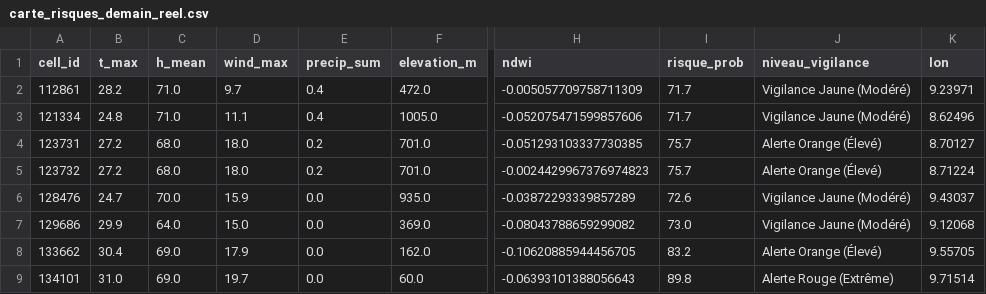
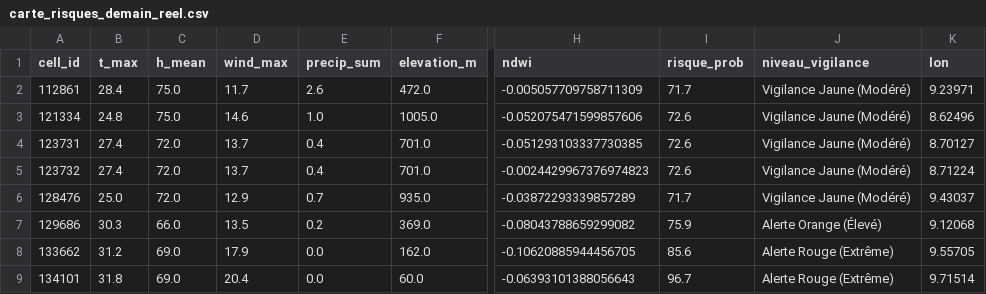
Before and after one commit to Ba7athproject/Tunisia_Fire_Watch, a CSV file: carte_risques_demain_reel.csv, drawn as a sheet; only a part is shown, gaps mark what is left out; the diff covers the shown part only; the diff names each change by its address in the sheet, - before the commit and + after, or states it on an @@ line.

```diff
--- a/carte_risques_demain_reel.csv
+++ b/carte_risques_demain_reel.csv
-B2 (t_max): 28.2
+B2 (t_max): 28.4
-C2:C3 (h_mean): 71.0
+C2:C3 (h_mean): 75.0
-D2 (wind_max): 9.7
+D2 (wind_max): 11.7
-E2 (precip_sum): 0.4
+E2 (precip_sum): 2.6
-D3 (wind_max): 11.1
+D3 (wind_max): 14.6
-E3 (precip_sum): 0.4
+E3 (precip_sum): 1.0
-I3 (risque_prob): 71.7
+I3 (risque_prob): 72.6
-B4:B5 (t_max): 27.2
+B4:B5 (t_max): 27.4
-C4:C5 (h_mean): 68.0
+C4:C5 (h_mean): 72.0
-D4:D5 (wind_max): 18.0
+D4:D5 (wind_max): 13.7
-E4:E5 (precip_sum): 0.2
+E4:E5 (precip_sum): 0.4
-I4:I5 (risque_prob): 75.7
+I4:I5 (risque_prob): 72.6
-J4:J5 (niveau_vigilance): Alerte Orange (Élevé)
+J4:J5 (niveau_vigilance): Vigilance Jaune (Modéré)
-B6 (t_max): 24.7
+B6 (t_max): 25.0
-C6 (h_mean): 70.0
+C6 (h_mean): 72.0
-D6 (wind_max): 15.9
+D6 (wind_max): 12.9
-E6 (precip_sum): 0.0
+E6 (precip_sum): 0.7
-I6 (risque_prob): 72.6
+I6 (risque_prob): 71.7
-B7 (t_max): 29.9
+B7 (t_max): 30.3
-C7 (h_mean): 64.0
+C7 (h_mean): 66.0
-D7 (wind_max): 15.0
+D7 (wind_max): 13.5
-E7 (precip_sum): 0.0
+E7 (precip_sum): 0.2
-I7 (risque_prob): 73.0
+I7 (risque_prob): 75.9
-J7 (niveau_vigilance): Vigilance Jaune (Modéré)
+J7 (niveau_vigilance): Alerte Orange (Élevé)
-B8 (t_max): 30.4
+B8 (t_max): 31.2
-I8 (risque_prob): 83.2
+I8 (risque_prob): 85.6
-J8 (niveau_vigilance): Alerte Orange (Élevé)
+J8 (niveau_vigilance): Alerte Rouge (Extrême)
-B9 (t_max): 31.0
+B9 (t_max): 31.8
-D9 (wind_max): 19.7
+D9 (wind_max): 20.4
-I9 (risque_prob): 89.8
+I9 (risque_prob): 96.7
```
Also changed, not shown: 64 edited cells elsewhere in this file.
